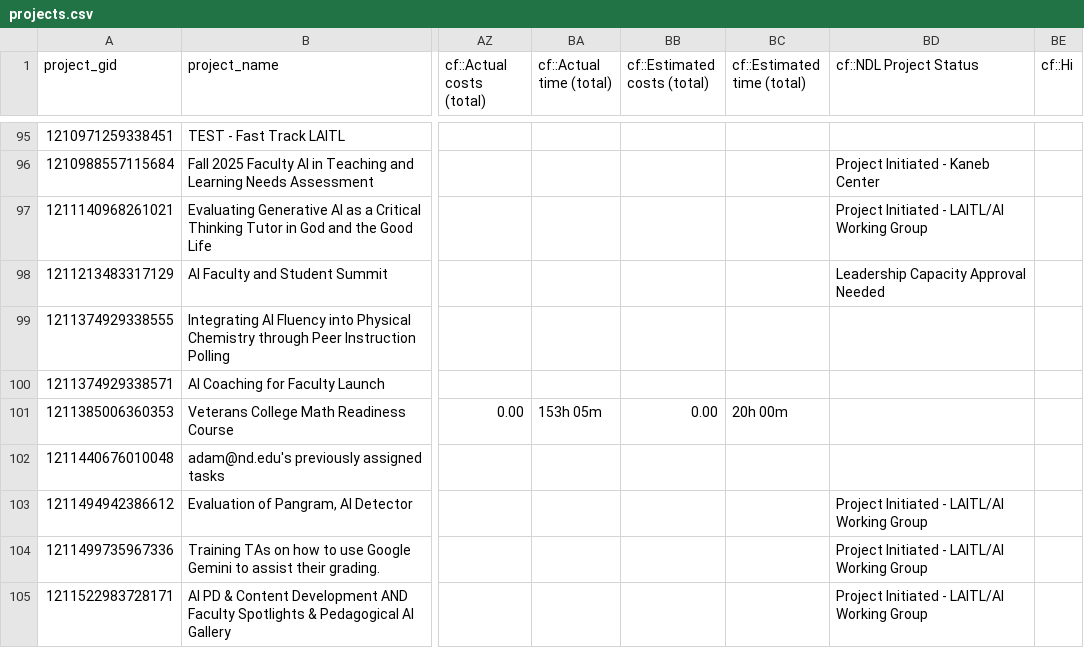
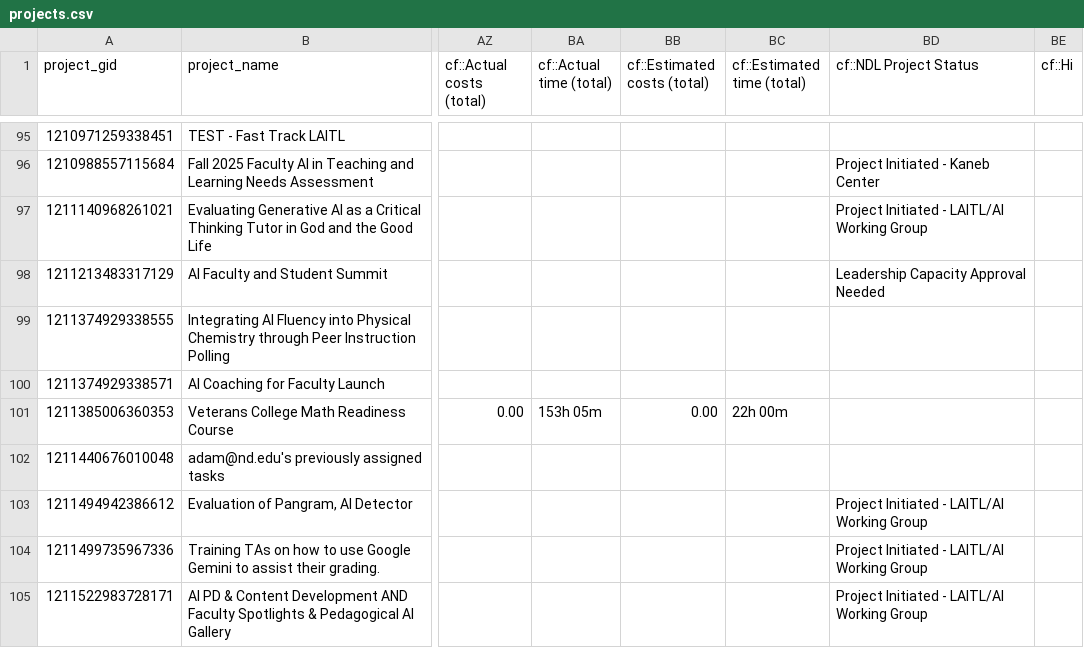
Before and after one commit to jliu234-cell/odl-estimator, a CSV file: data_all/projects.csv, drawn as a sheet; only a part is shown, gaps mark what is left out; the diff covers the shown part only; the diff names each change by its address in the sheet, - before the commit and + after, or states it on an @@ line.

```diff
--- a/data_all/projects.csv
+++ b/data_all/projects.csv
-BC101 (cf::Estimated time (total)): 20h 00m
+BC101 (cf::Estimated time (total)): 22h 00m
```
Also changed, not shown: 1 added row and 5 edited cells elsewhere in this file, data_all/derived/archetypes.csv, data_all/phase_summary.csv, 11 other files.
